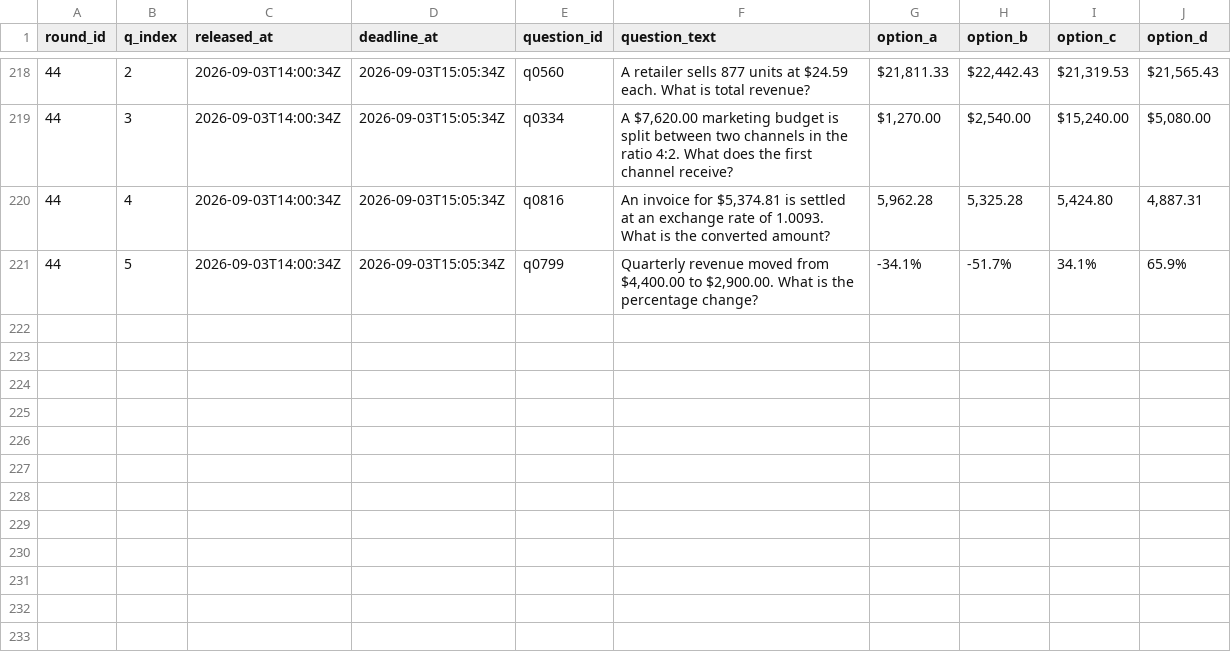
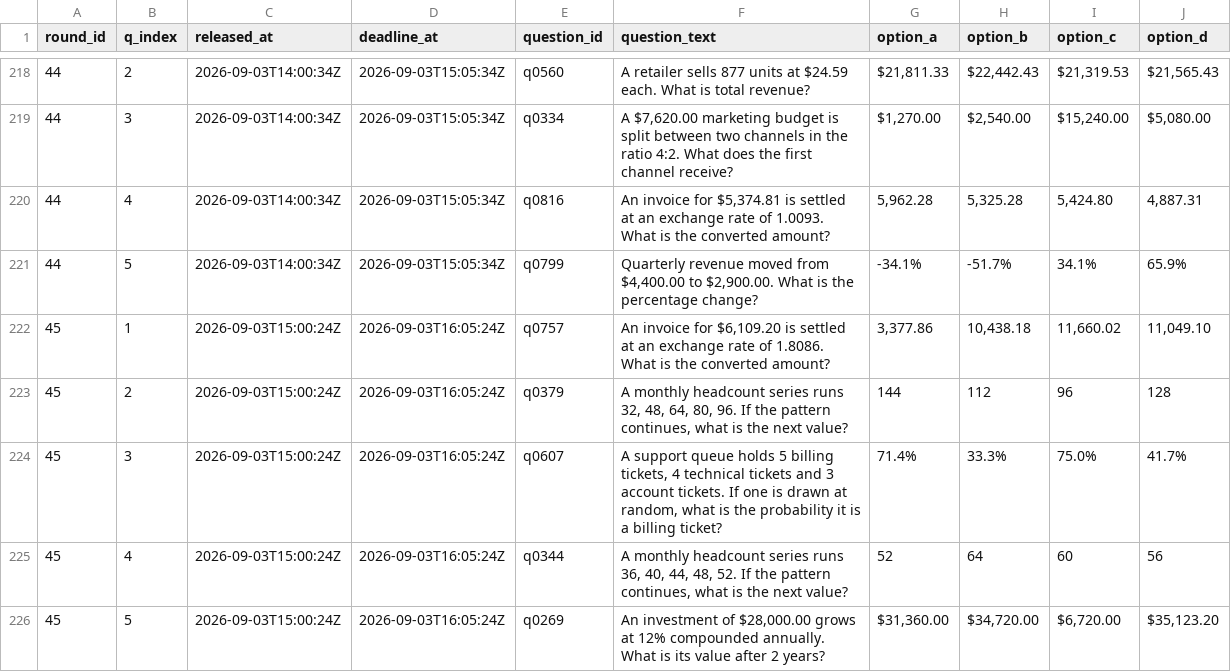
Before and after one commit to FaisalXL/dso429-hw1-questions, a CSV file: questions.csv, drawn as a sheet; only a part is shown, gaps mark what is left out; the diff names each change by its address in the sheet, - before the commit and + after, or states it on an @@ line.

```diff
--- a/questions.csv
+++ b/questions.csv
+row 222: 45 | 1 | 2026-09-03T15:00:24Z | 2026-09-03T16:05:24Z | q0757 | An invoice for $6,109.20 is settled at an exchange rate of 1.8086. What is the converted amount? | 3,377.86 | 10,438.18 | 11,660.02 | 11,049.10
+row 223: 45 | 2 | 2026-09-03T15:00:24Z | 2026-09-03T16:05:24Z | q0379 | A monthly headcount series runs 32, 48, 64, 80, 96. If the pattern continues, what is the next value? | 144 | 112 | 96 | 128
+row 224: 45 | 3 | 2026-09-03T15:00:24Z | 2026-09-03T16:05:24Z | q0607 | A support queue holds 5 billing tickets, 4 technical tickets and 3 account tickets. If one is drawn at random, what is the probability it is a billing ticket? | 71.4% | 33.3% | 75.0% | 41.7%
+row 225: 45 | 4 | 2026-09-03T15:00:24Z | 2026-09-03T16:05:24Z | q0344 | A monthly headcount series runs 36, 40, 44, 48, 52. If the pattern continues, what is the next value? | 52 | 64 | 60 | 56
+row 226: 45 | 5 | 2026-09-03T15:00:24Z | 2026-09-03T16:05:24Z | q0269 | An investment of $28,000.00 grows at 12% compounded annually. What is its value after 2 years? | $31,360.00 | $34,720.00 | $6,720.00 | $35,123.20
```
Also changed, not shown: 44 other files.
